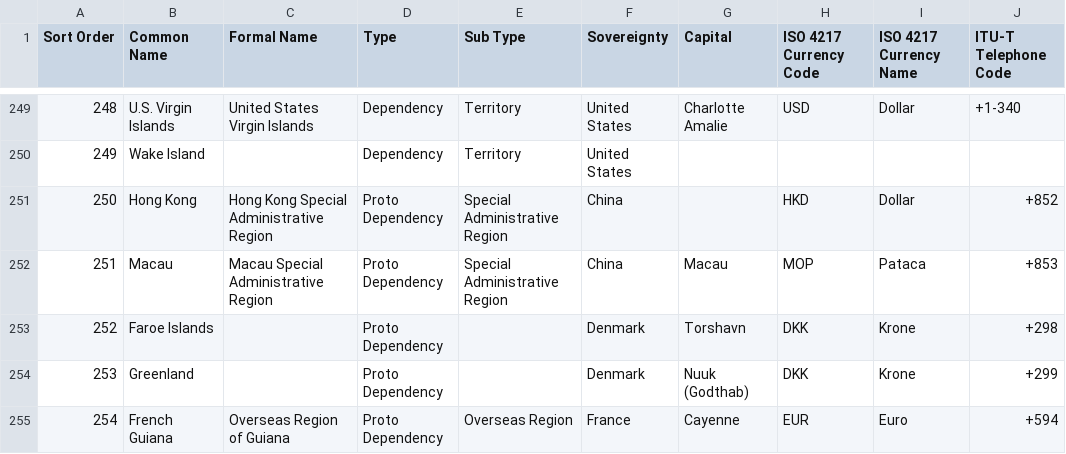
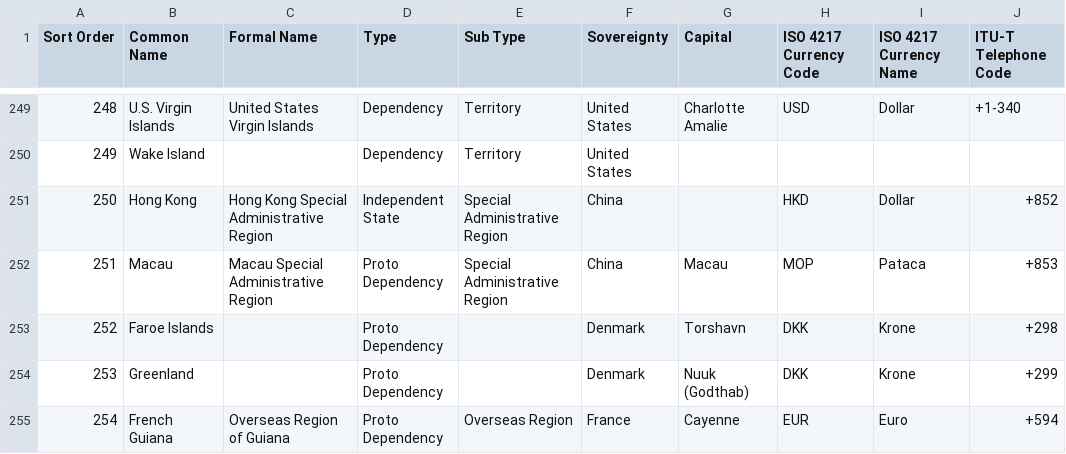
Before and after one commit to hivdb/regadb, a CSV file: regadb-analyses/io-assist-files/countrylist.csv, drawn as a sheet; only a part is shown, gaps mark what is left out; the diff names each change by its address in the sheet, - before the commit and + after, or states it on an @@ line.

Commit message:
- changed Hong Kong to independent state - changed 'puncture accident' to 'occupational exposure'

```diff
--- a/regadb-analyses/io-assist-files/countrylist.csv
+++ b/regadb-analyses/io-assist-files/countrylist.csv
-D251 (Type): Proto Dependency
+D251 (Type): Independent State
```
Also changed, not shown: 1 other file.
